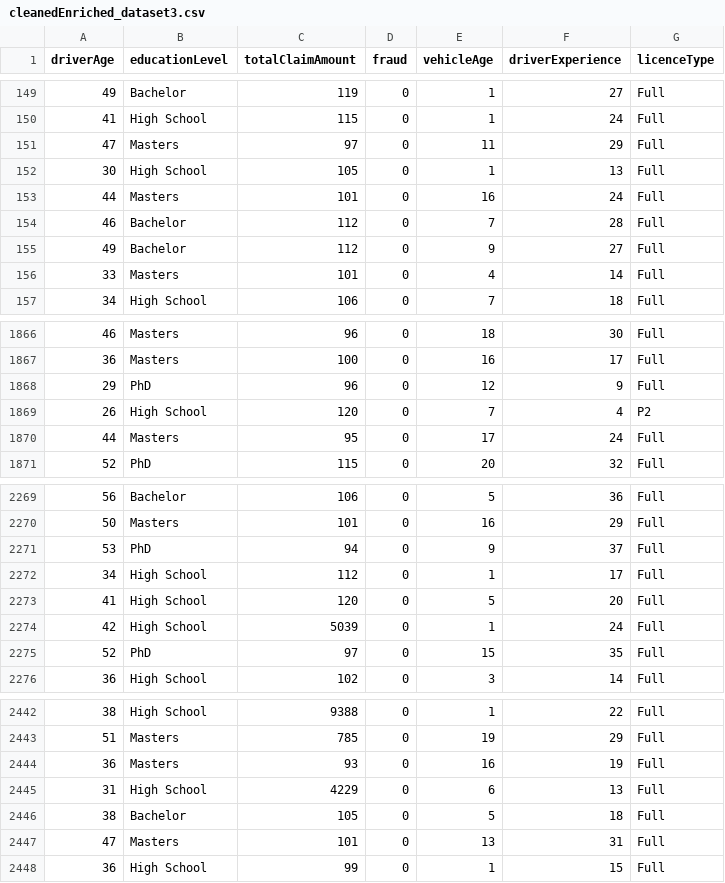
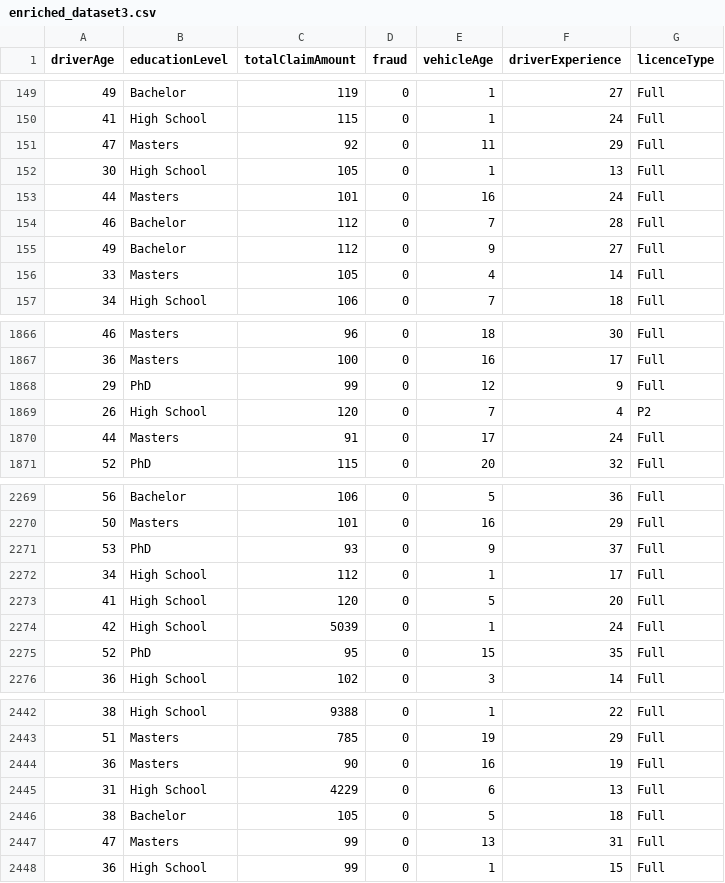
Before and after one commit to AlanDataPortfolio/ey-azure-fn-pipeline, a CSV file: assets/data/enriched/enriched_dataset3.csv (was assets/data/enriched/cleanedEnriched_dataset3.csv), drawn as a sheet; only a part is shown, gaps mark what is left out; the diff covers the shown part only.

```diff
--- a/assets/data/enriched/cleanedEnriched_dataset3.csv
+++ b/assets/data/enriched/enriched_dataset3.csv
@@ -150,3 +150,3 @@ driverAge,educationLevel,totalClaimAmount,fraud,vehicleAge,driverExperience,lice
 41,High School,115,0,1,24,Full
-47,Masters,97,0,11,29,Full
+47,Masters,92,0,11,29,Full
 30,High School,105,0,1,13,Full
@@ -155,3 +155,3 @@ driverAge,educationLevel,totalClaimAmount,fraud,vehicleAge,driverExperience,lice
 49,Bachelor,112,0,9,27,Full
-33,Masters,101,0,4,14,Full
+33,Masters,105,0,4,14,Full
 34,High School,106,0,7,18,Full
@@ -1867,5 +1867,5 @@ driverAge,educationLevel,totalClaimAmount,fraud,vehicleAge,driverExperience,lice
 36,Masters,100,0,16,17,Full
-29,PhD,96,0,12,9,Full
+29,PhD,99,0,12,9,Full
 26,High School,120,0,7,4,P2
-44,Masters,95,0,17,24,Full
+44,Masters,91,0,17,24,Full
 52,PhD,115,0,20,32,Full
@@ -2270,3 +2270,3 @@ driverAge,educationLevel,totalClaimAmount,fraud,vehicleAge,driverExperience,lice
 50,Masters,101,0,16,29,Full
-53,PhD,94,0,9,37,Full
+53,PhD,93,0,9,37,Full
 34,High School,112,0,1,17,Full
@@ -2274,3 +2274,3 @@ driverAge,educationLevel,totalClaimAmount,fraud,vehicleAge,driverExperience,lice
 42,High School,5039,0,1,24,Full
-52,PhD,97,0,15,35,Full
+52,PhD,95,0,15,35,Full
 36,High School,102,0,3,14,Full
@@ -2443,6 +2443,6 @@ driverAge,educationLevel,totalClaimAmount,fraud,vehicleAge,driverExperience,lice
 51,Masters,785,0,19,29,Full
-36,Masters,93,0,16,19,Full
+36,Masters,90,0,16,19,Full
 31,High School,4229,0,6,13,Full
 38,Bachelor,105,0,5,18,Full
-47,Masters,101,0,13,31,Full
+47,Masters,99,0,13,31,Full
 36,High School,99,0,1,15,Full
```
Also changed, not shown: 164 edited cells elsewhere in this file, 3 other files.
